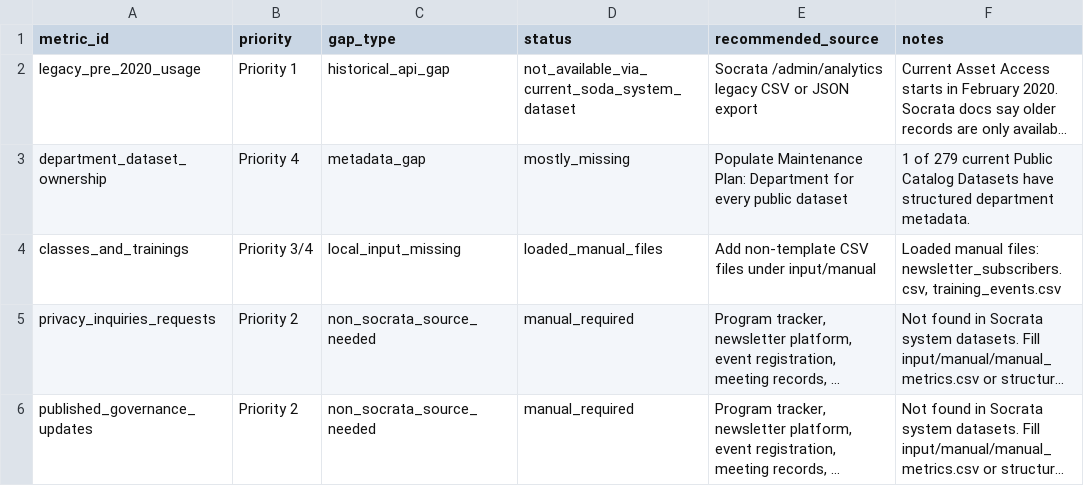
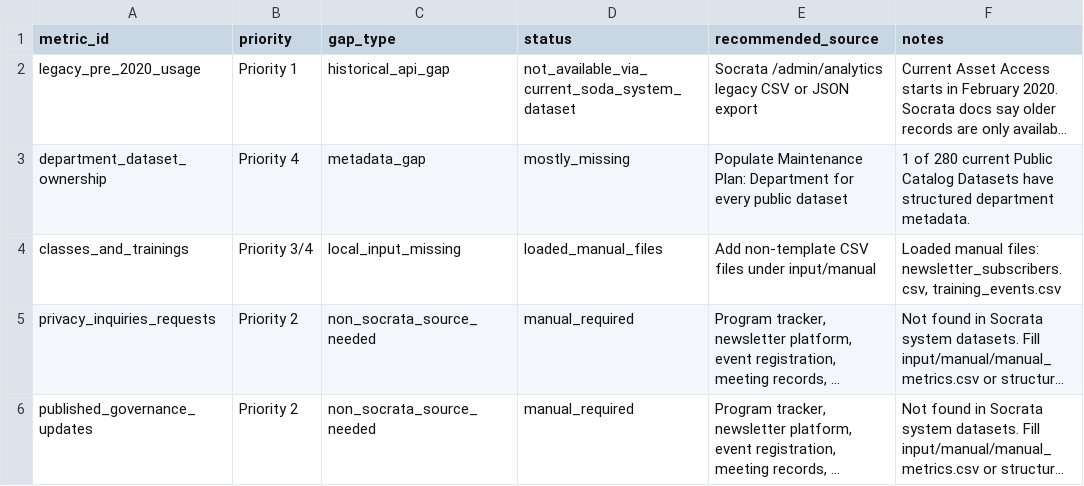
Before and after one commit to cambridgeitd/OpenDataMetrics, a CSV file: data/processed/data_gaps.csv, drawn as a sheet; only a part is shown; long unchanged cells end in …; the diff names each change by its address in the sheet, - before the commit and + after, or states it on an @@ line.

```diff
--- a/data/processed/data_gaps.csv
+++ b/data/processed/data_gaps.csv
-F3 (notes): 1 of 279 current Public…
+F3 (notes): 1 of 280 current Public…
```
Also changed, not shown: data/processed/asset_filter_options.csv, data/processed/dataset_category_summary.csv, 9 other files.
